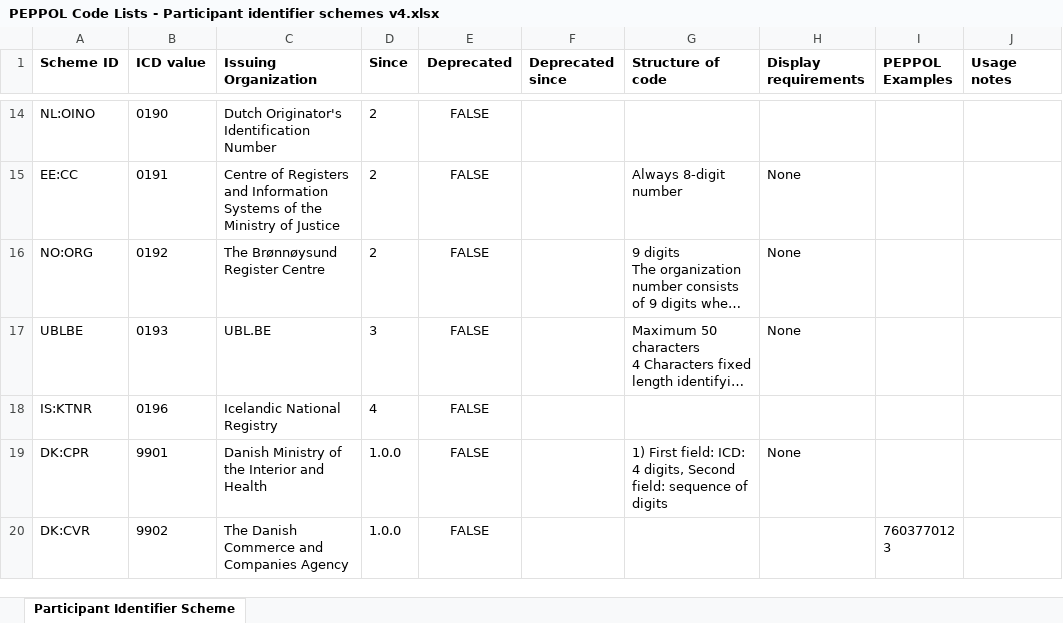
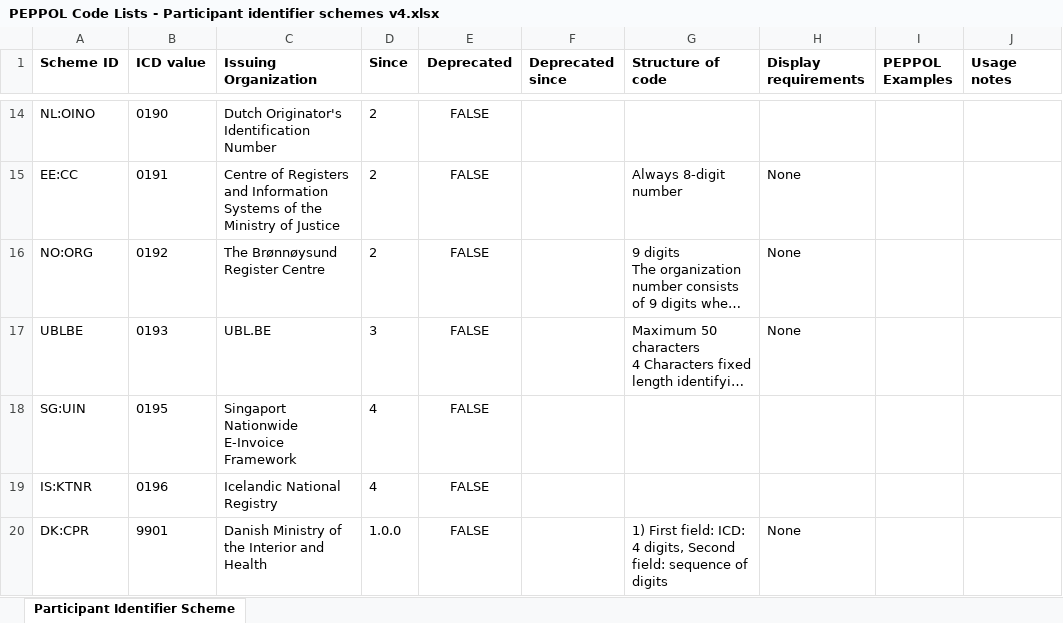
Before and after one commit to OpenPEPPOL/documentation, an Excel workbook: Code Lists/PEPPOL Code Lists - Participant identifier schemes v4.xlsx, sheet Participant Identifier Scheme, drawn as a sheet; only a part is shown, gaps mark what is left out; the shorter side is filled out with more unchanged rows; long unchanged cells end in …; values as stored, in another font and other column widths than the file's, no borders; the diff names each change by its address in the sheet, - before the commit and + after, or states it on an @@ line.

```diff
--- a/Code Lists/PEPPOL Code Lists - Participant identifier schemes v4.xlsx (sheet Participant Identifier Scheme)
+++ b/Code Lists/PEPPOL Code Lists - Participant identifier schemes v4.xlsx (sheet Participant Identifier Scheme)
+row 18: SG:UIN | 0195 | Singaport Nationwide E-Invoice Framework | 4 | FALSE
```
Also changed, not shown: 1 other file.
